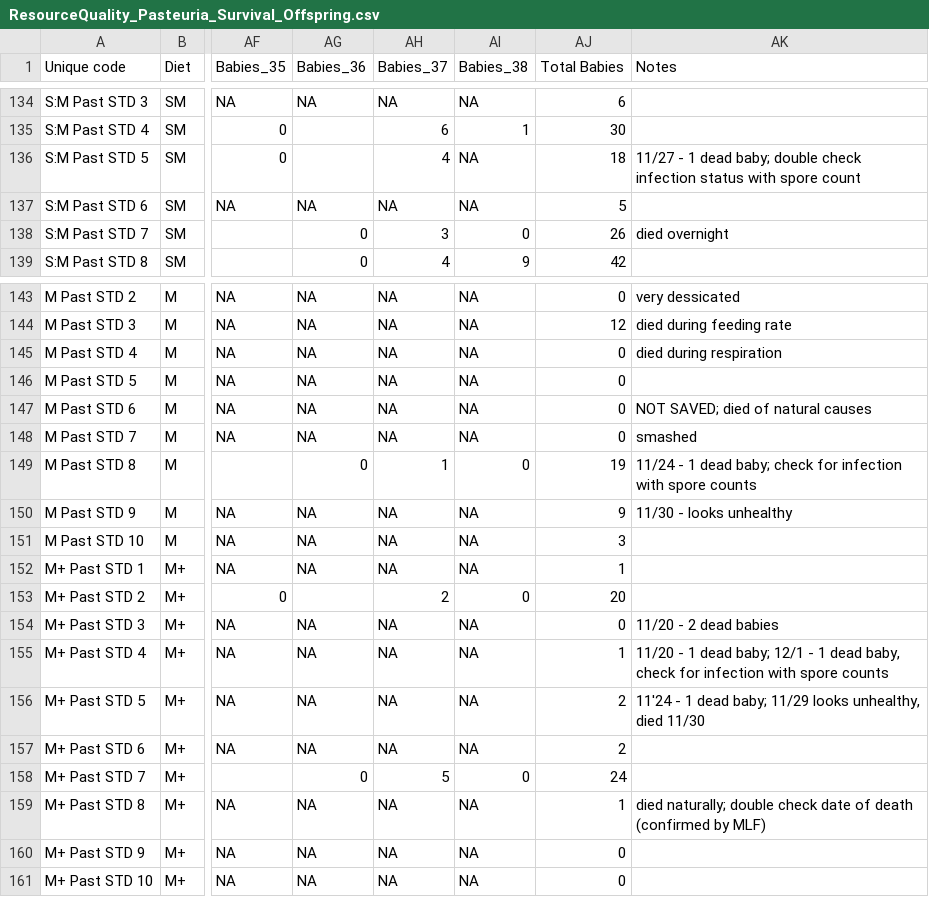
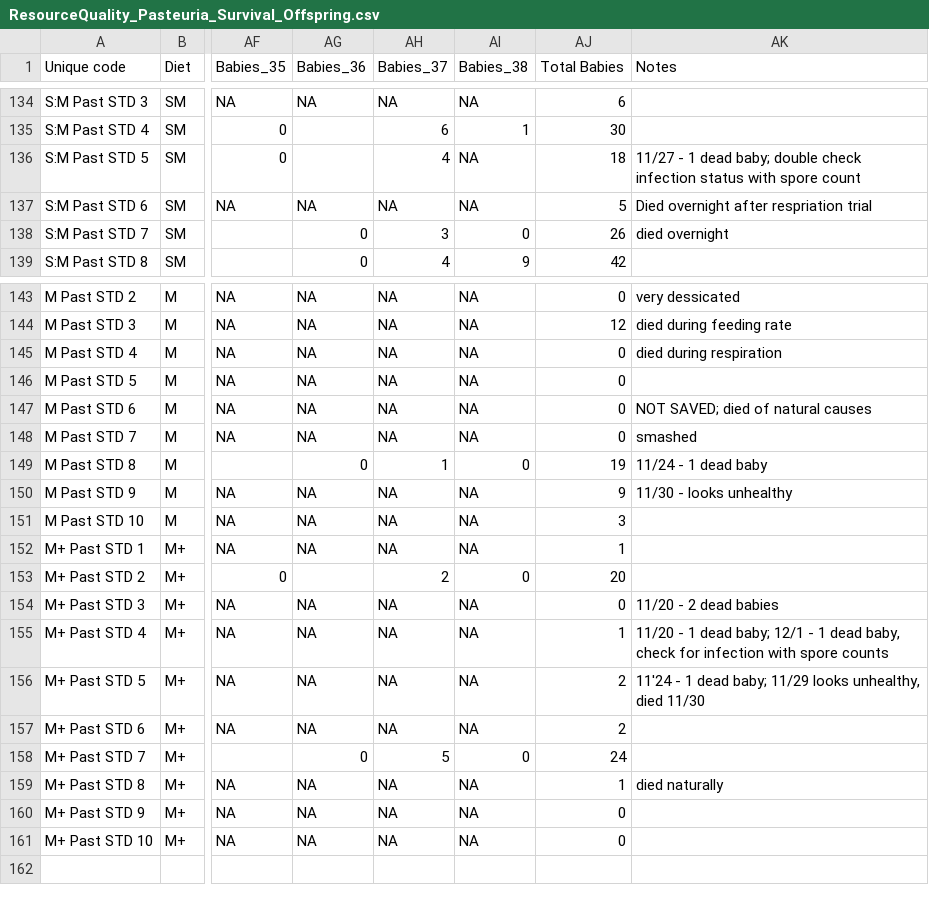
Before and after one commit to mlfearon/resource-quality-expt, a CSV file: data/ResourceQuality_Pasteuria_Survival_Offspring.csv, drawn as a sheet; only a part is shown, gaps mark what is left out; the diff covers the shown part only; the diff names each change by its address in the sheet, - before the commit and + after, or states it on an @@ line.

```diff
--- a/data/ResourceQuality_Pasteuria_Survival_Offspring.csv
+++ b/data/ResourceQuality_Pasteuria_Survival_Offspring.csv
-AK137 (Notes): (empty)
+AK137 (Notes): Died overnight after respriation trial
-AK149 (Notes): 11/24 - 1 dead baby; check for infection with spore counts
+AK149 (Notes): 11/24 - 1 dead baby
-AK159 (Notes): died naturally; double check date of death (confirmed by MLF)
+AK159 (Notes): died naturally
```
Also changed, not shown: 7 edited cells elsewhere in this file, data/ResourceQuality_Metsch_RespirationRateMetadata.csv, data/ResourceQuality_Metsch_Survival_Offspring.csv, 2 other files.
